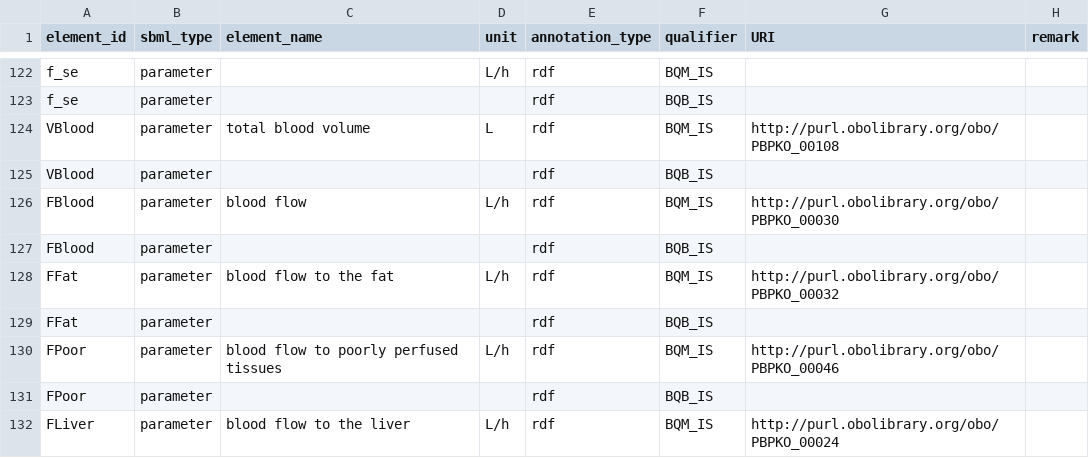
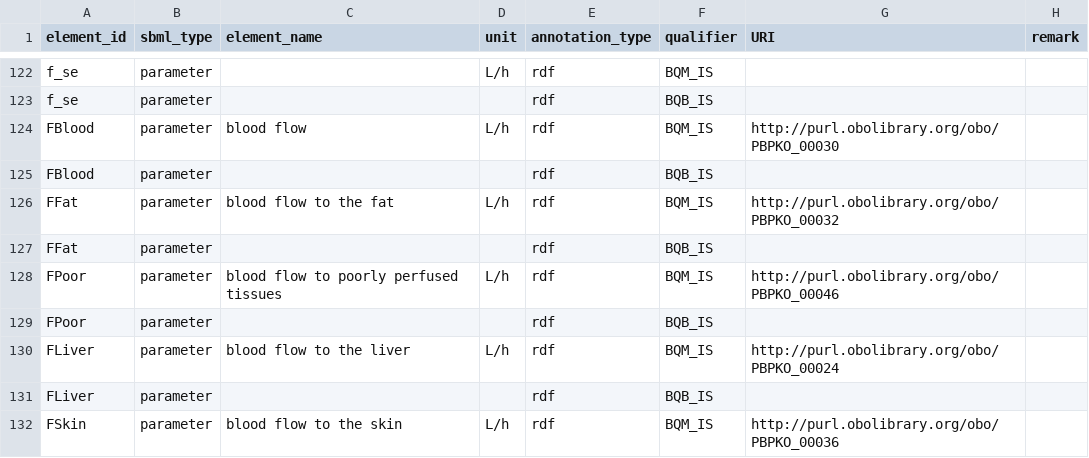
Before and after one commit to rivm-syso/euromix-to-sbml, a CSV file: model/euromix.annotations.csv, drawn as a sheet; only a part is shown, gaps mark what is left out; the shorter side is filled out with more unchanged rows.

Commit message:
Remove VBlood and const definitions from Antimony model

```diff
--- a/model/euromix.annotations.csv
+++ b/model/euromix.annotations.csv
@@ -123,4 +123,2 @@ f_se,parameter,,L/h,rdf,BQM_IS,,
 f_se,parameter,,,rdf,BQB_IS,,
-VBlood,parameter,total blood volume,L,rdf,BQM_IS,http://purl.obolibrary.org/obo/PBPKO_00108,
-VBlood,parameter,,,rdf,BQB_IS,,
 FBlood,parameter,blood flow,L/h,rdf,BQM_IS,http://purl.obolibrary.org/obo/PBPKO_00030,
```
Also changed, not shown: 2 other files.
